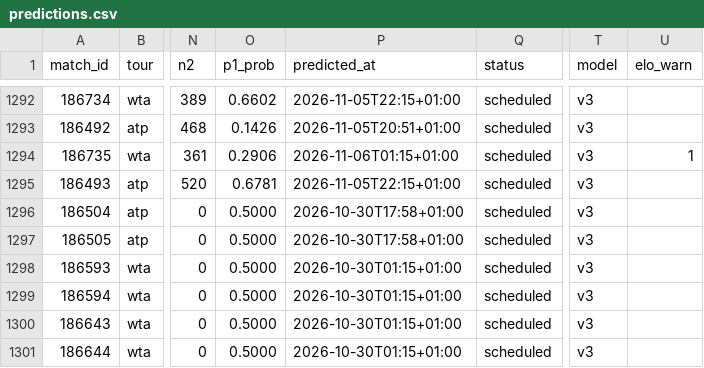
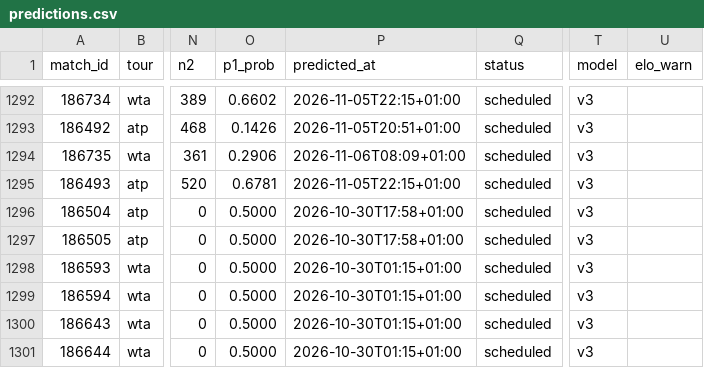
Before and after one commit to Hrivasek/tenis-predikce, a CSV file: data/predictions.csv, drawn as a sheet; only a part is shown, gaps mark what is left out; the diff names each change by its address in the sheet, - before the commit and + after, or states it on an @@ line.

```diff
--- a/data/predictions.csv
+++ b/data/predictions.csv
-P1294 (predicted_at): 2026-11-06T01:15+01:00
+P1294 (predicted_at): 2026-11-06T08:09+01:00
-U1294 (elo_warn): 1
+U1294 (elo_warn): (empty)
```
Also changed, not shown: 1 other file.
